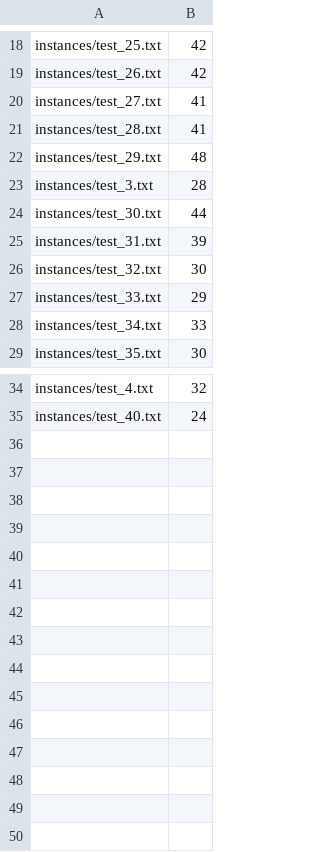
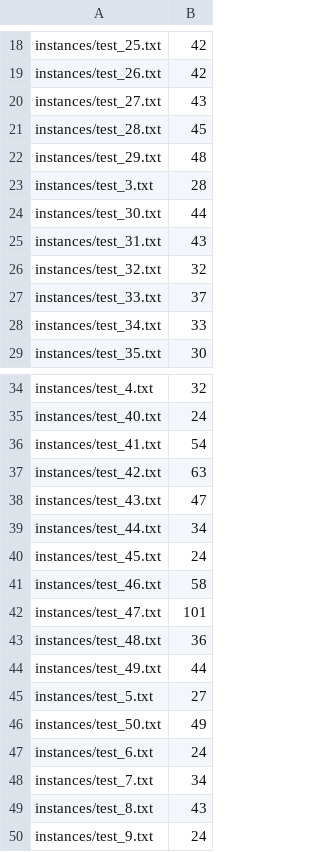
Before and after one commit to gloriyo/MAPF-ICBS, a CSV file: code/results.csv, drawn as a sheet; only a part is shown, gaps mark what is left out; the diff covers the shown part only.

```diff
--- a/code/results.csv
+++ b/code/results.csv
@@ -19,4 +19,4 @@ instances/test_25.txt,42
 instances/test_26.txt,42
-instances/test_27.txt,41
-instances/test_28.txt,41
+instances/test_27.txt,43
+instances/test_28.txt,45
 instances/test_29.txt,48
@@ -24,5 +24,5 @@ instances/test_3.txt,28
 instances/test_30.txt,44
-instances/test_31.txt,39
-instances/test_32.txt,30
-instances/test_33.txt,29
+instances/test_31.txt,43
+instances/test_32.txt,32
+instances/test_33.txt,37
 instances/test_34.txt,33
@@ -35 +35,16 @@ instances/test_4.txt,32
 instances/test_40.txt,24
+instances/test_41.txt,54
+instances/test_42.txt,63
+instances/test_43.txt,47
+instances/test_44.txt,34
+instances/test_45.txt,24
+instances/test_46.txt,58
+instances/test_47.txt,101
+instances/test_48.txt,36
+instances/test_49.txt,44
+instances/test_5.txt,27
+instances/test_50.txt,49
+instances/test_6.txt,24
+instances/test_7.txt,34
+instances/test_8.txt,43
+instances/test_9.txt,24
```
Also changed, not shown: 2 edited cells elsewhere in this file, code/nodes-results.csv, 1 other file.
